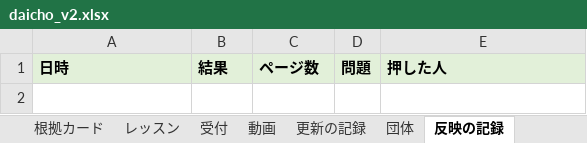
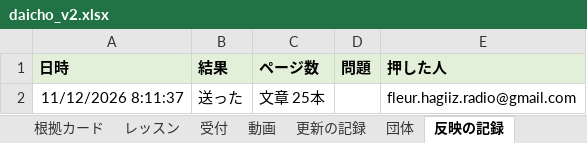
Before and after one commit to hagiiz-for-bosai/hagiiz-saigai-review, an Excel workbook: daicho_v2.xlsx, sheet 反映の記録, drawn as a sheet; values as stored, in another font and other column widths than the file's, no borders; charts and pictures not drawn; the diff names each change by its address in the sheet, - before the commit and + after, or states it on an @@ line.

```diff
--- a/daicho_v2.xlsx (sheet 反映の記録)
+++ b/daicho_v2.xlsx (sheet 反映の記録)
+row 2: 11/12/2026 8:11:37 | 送った | 文章 25本 |  | fleur.hagiiz.radio@gmail.com
```
Also changed, not shown: sheet 自治体, other sheet tabs, charts or pictures.
